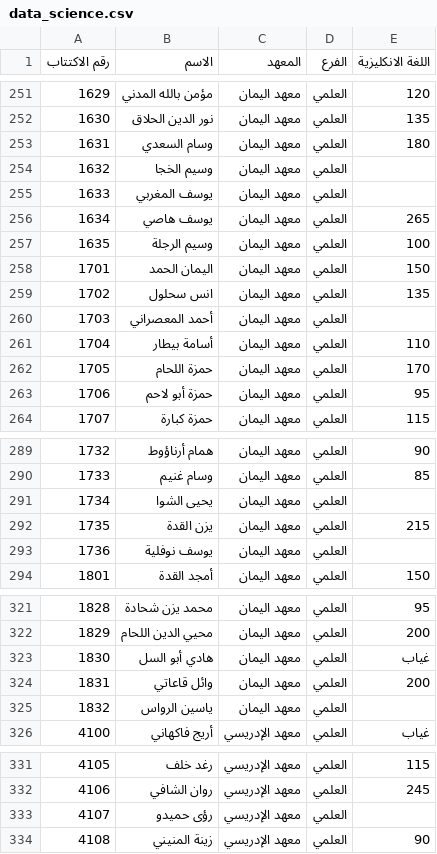
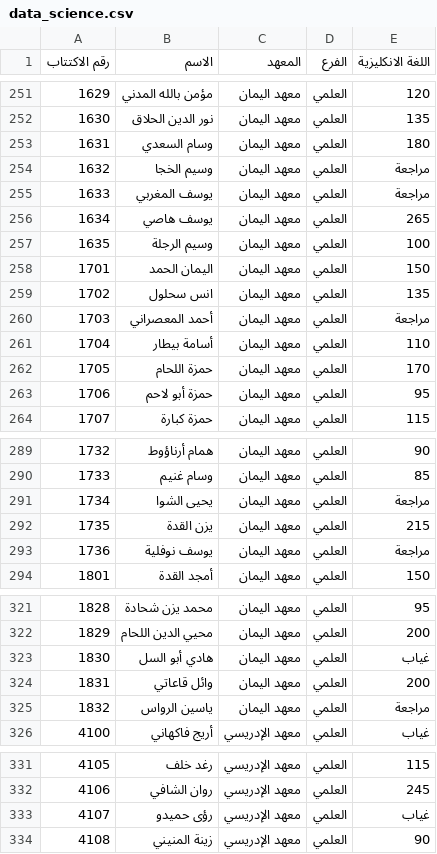
Before and after one commit to education-professional-2025/Results-site, a CSV file: data_science.csv, drawn as a sheet; only a part is shown, gaps mark what is left out.

Commit message:
Add files via upload

```diff
--- a/data_science.csv
+++ b/data_science.csv
@@ -253,4 +253,4 @@
 1631,وسام السعدي,معهد اليمان,العلمي,180
-1632,وسيم الخجا,معهد اليمان,العلمي,
-1633,يوسف المغربي,معهد اليمان,العلمي,
+1632,وسيم الخجا,معهد اليمان,العلمي,مراجعة
+1633,يوسف المغربي,معهد اليمان,العلمي,مراجعة
 1634,يوسف هاصي,معهد اليمان,العلمي,265
@@ -259,3 +259,3 @@
 1702,انس سحلول,معهد اليمان,العلمي,135
-1703,أحمد المعصراني,معهد اليمان,العلمي,
+1703,أحمد المعصراني,معهد اليمان,العلمي,مراجعة
 1704,أسامة بيطار,معهد اليمان,العلمي,110
@@ -290,5 +290,5 @@
 1733,وسام غنيم ,معهد اليمان,العلمي,85
-1734,يحيى الشوا,معهد اليمان,العلمي,
+1734,يحيى الشوا,معهد اليمان,العلمي,مراجعة
 1735,يزن القدة,معهد اليمان,العلمي,215
-1736,يوسف نوفلية,معهد اليمان,العلمي,
+1736,يوسف نوفلية,معهد اليمان,العلمي,مراجعة
 1801,أمجد القدة,معهد اليمان,العلمي,150
@@ -324,3 +324,3 @@
 1831,وائل قاعاتي,معهد اليمان,العلمي,200
-1832,ياسين الرواس,معهد اليمان,العلمي,
+1832,ياسين الرواس,معهد اليمان,العلمي,مراجعة
 4100,أريج فاكهاني,معهد الإدريسي,العلمي,غياب
@@ -332,3 +332,3 @@
 4106,روان الشافي,معهد الإدريسي,العلمي,245
-4107,رؤى حميدو,معهد الإدريسي,العلمي,
+4107,رؤى حميدو,معهد الإدريسي,العلمي,غياب
 4108,زينة المنيني,معهد الإدريسي,العلمي,90
```
